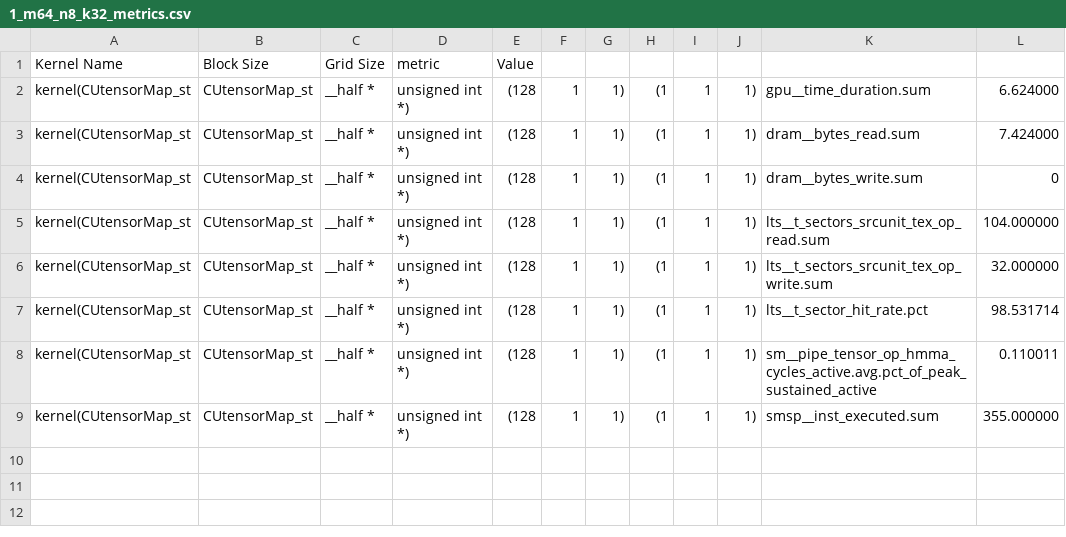
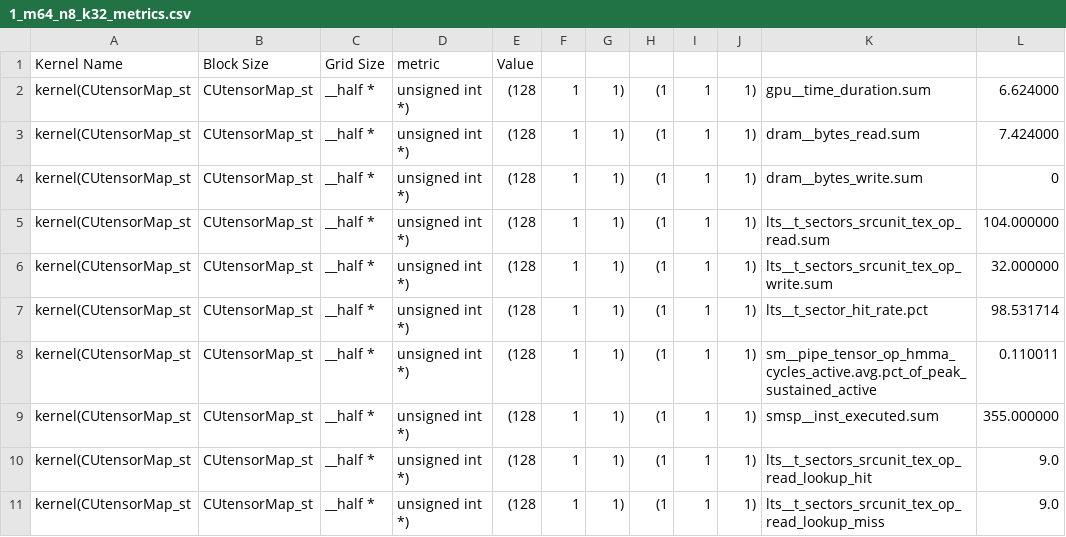
Before and after one commit to JakeFlasher/h100-features, a CSV file: NVIDIA_H100_PCIe/ncu_reports/sparse/1_m64_n8_k32_metrics.csv, drawn as a sheet; the diff names each change by its address in the sheet, - before the commit and + after, or states it on an @@ line.

```diff
--- a/NVIDIA_H100_PCIe/ncu_reports/sparse/1_m64_n8_k32_metrics.csv
+++ b/NVIDIA_H100_PCIe/ncu_reports/sparse/1_m64_n8_k32_metrics.csv
+row 10: kernel(CUtensorMap_st | CUtensorMap_st | __half * | unsigned int *) | (128 | 1 | 1) | (1 | 1 | 1) | lts__t_sectors_srcunit_tex_op_read_lookup_hit | 9.0
+row 11: kernel(CUtensorMap_st | CUtensorMap_st | __half * | unsigned int *) | (128 | 1 | 1) | (1 | 1 | 1) | lts__t_sectors_srcunit_tex_op_read_lookup_miss | 9.0
```
Also changed, not shown: NVIDIA_H100_PCIe/ncu_reports/dense/1_m64_n8_k32_metrics.csv, NVIDIA_H100_PCIe/ncu_reports/sparse/2_m64_n8_k64_metrics.csv, 7 other files.
